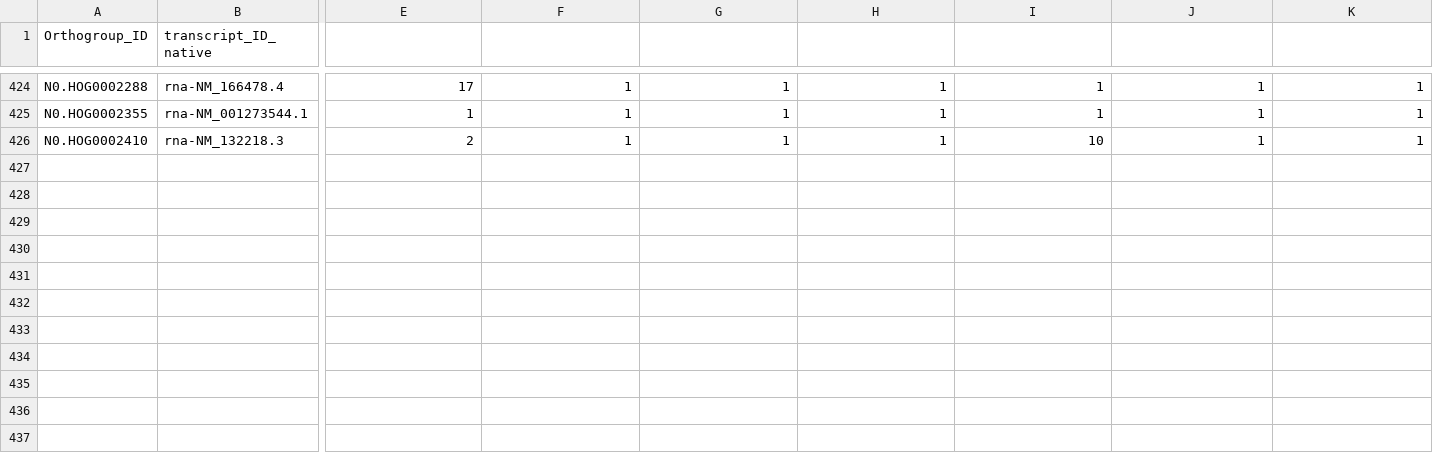
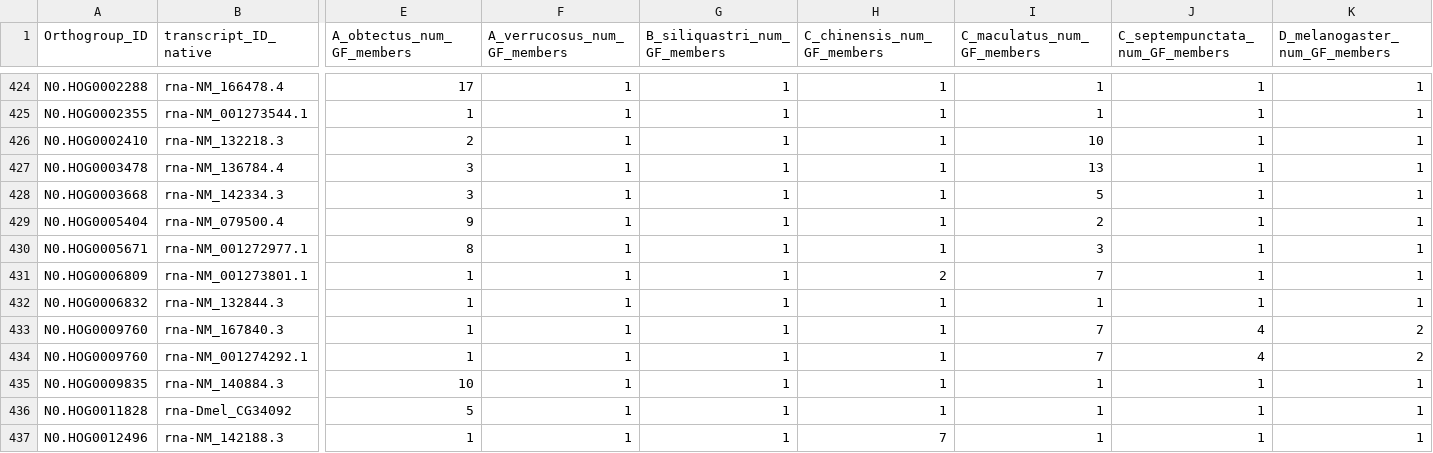
Before and after one commit to milena-t/PhD_chapter1, a TSV file: data/native_sig_OGs_flybase_IDs.tsv, drawn as a sheet; only a part is shown, gaps mark what is left out; rows hold the shown columns only; the diff covers the shown part only; the diff names each change by its address in the sheet, - before the commit and + after, or states it on an @@ line.

Commit message:
add gene family sizes to output table

```diff
--- a/data/native_sig_OGs_flybase_IDs.tsv
+++ b/data/native_sig_OGs_flybase_IDs.tsv
-E1: (empty)
+E1: A_obtectus_num_GF_members
-F1: (empty)
+F1: A_verrucosus_num_GF_members
-G1: (empty)
+G1: B_siliquastri_num_GF_members
-H1: (empty)
+H1: C_chinensis_num_GF_members
-I1: (empty)
+I1: C_maculatus_num_GF_members
-J1: (empty)
+J1: C_septempunctata_num_GF_members
-K1: (empty)
+K1: D_melanogaster_num_GF_members
+row 427: N0.HOG0003478 | rna-NM_136784.4 | 3 | 1 | 1 | 1 | 13 | 1 | 1
+row 428: N0.HOG0003668 | rna-NM_142334.3 | 3 | 1 | 1 | 1 | 5 | 1 | 1
+row 429: N0.HOG0005404 | rna-NM_079500.4 | 9 | 1 | 1 | 1 | 2 | 1 | 1
+row 430: N0.HOG0005671 | rna-NM_001272977.1 | 8 | 1 | 1 | 1 | 3 | 1 | 1
+row 431: N0.HOG0006809 | rna-NM_001273801.1 | 1 | 1 | 1 | 2 | 7 | 1 | 1
+row 432: N0.HOG0006832 | rna-NM_132844.3 | 1 | 1 | 1 | 1 | 1 | 1 | 1
+row 433: N0.HOG0009760 | rna-NM_167840.3 | 1 | 1 | 1 | 1 | 7 | 4 | 2
+row 434: N0.HOG0009760 | rna-NM_001274292.1 | 1 | 1 | 1 | 1 | 7 | 4 | 2
+row 435: N0.HOG0009835 | rna-NM_140884.3 | 10 | 1 | 1 | 1 | 1 | 1 | 1
+row 436: N0.HOG0011828 | rna-Dmel_CG34092 | 5 | 1 | 1 | 1 | 1 | 1 | 1
+row 437: N0.HOG0012496 | rna-NM_142188.3 | 1 | 1 | 1 | 7 | 1 | 1 | 1
```
Also changed, not shown: 3 edited cells elsewhere in this file, 1 other file.
